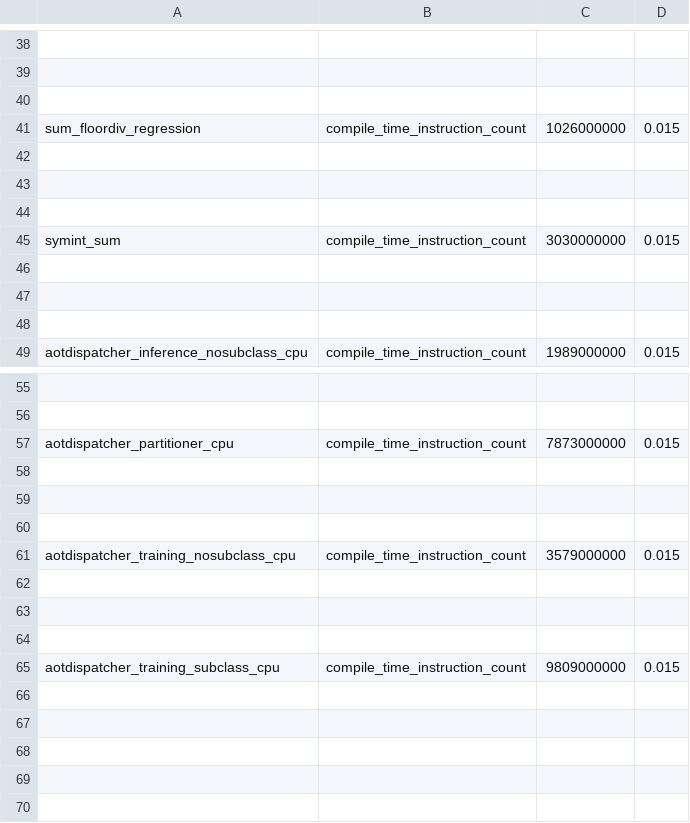
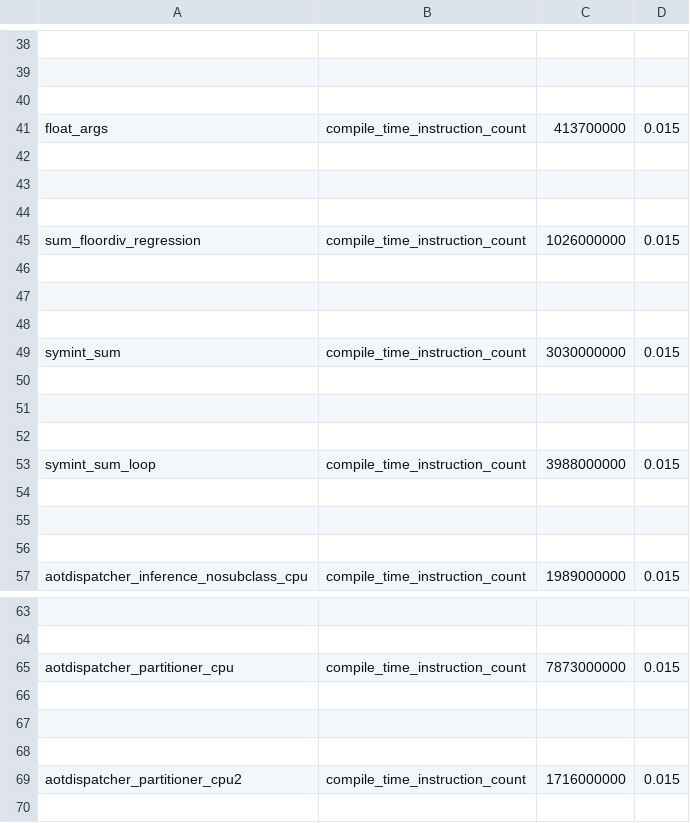
Before and after one commit to AaronWang04/pytorch, a CSV file: benchmarks/dynamo/pr_time_benchmarks/expected_results.csv, drawn as a sheet; only a part is shown, gaps mark what is left out; the shorter side is filled out with more unchanged rows; the diff names each change by its address in the sheet, - before the commit and + after, or states it on an @@ line.

Commit message:
Add regression tests for 3 missing PR-time benchmarks (#149423)
Uses values from the latest PR-time benchmark run on viable/strict. See https://github.com/pytorch/pytorch/actions/runs/13898520615/job/38900894469 for a job showing why this is needed.

Pull Request resolved: https://github.com/pytorch/pytorch/pull/149423
Approved by: https://github.com/laithsakka

```diff
--- a/benchmarks/dynamo/pr_time_benchmarks/expected_results.csv
+++ b/benchmarks/dynamo/pr_time_benchmarks/expected_results.csv
+row 41: float_args | compile_time_instruction_count | 413700000 | 0.015
+row 42: (empty)
+row 43: (empty)
+row 44: (empty)
+row 50: (empty)
+row 51: (empty)
+row 52: (empty)
+row 53: symint_sum_loop | compile_time_instruction_count | 3988000000 | 0.015
+row 66: (empty)
+row 67: (empty)
+row 68: (empty)
+row 69: aotdispatcher_partitioner_cpu2 | compile_time_instruction_count | 1716000000 | 0.015
```
